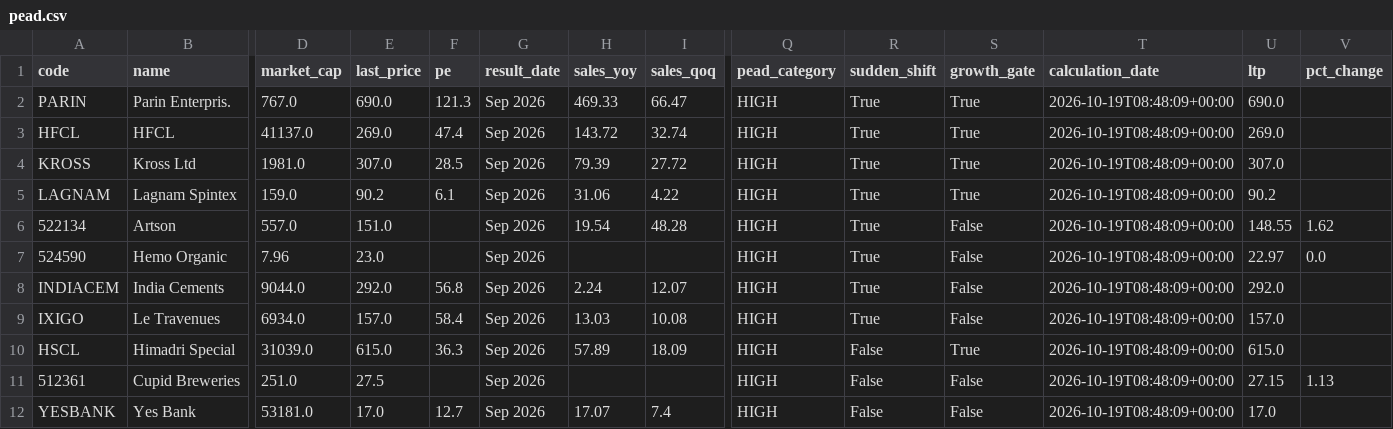
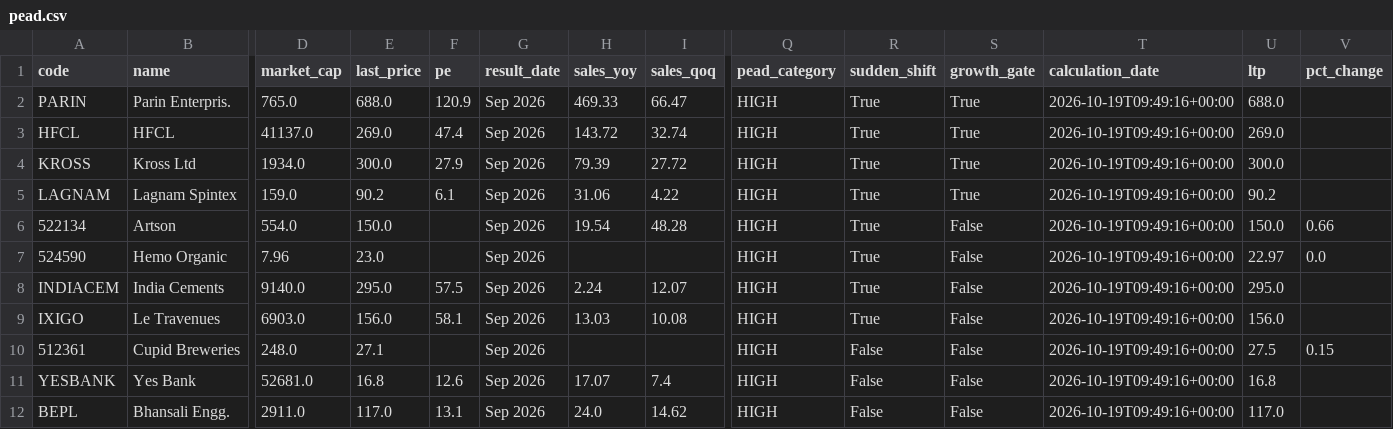
Before and after one commit to anki1007/scanX, a CSV file: docs/data/pead.csv, drawn as a sheet; only a part is shown, gaps mark what is left out; removed rows and columns are numbered as before the commit, all else as after; rows hold the shown columns only; the diff covers the shown part only; the diff names each change by its address in the sheet, - before the commit and + after, or states it on an @@ line.

```diff
--- a/docs/data/pead.csv
+++ b/docs/data/pead.csv
-D2 (market_cap): 767.0
+D2 (market_cap): 765.0
-E2 (last_price): 690.0
+E2 (last_price): 688.0
-F2 (pe): 121.3
+F2 (pe): 120.9
-T2:T9 (calculation_date): 2026-10-19T08:48:09+00:00
+T2:T9 (calculation_date): 2026-10-19T09:49:16+00:00
-U2 (ltp): 690.0
+U2 (ltp): 688.0
-D4 (market_cap): 1981.0
+D4 (market_cap): 1934.0
-E4 (last_price): 307.0
+E4 (last_price): 300.0
-F4 (pe): 28.5
+F4 (pe): 27.9
-U4 (ltp): 307.0
+U4 (ltp): 300.0
-D6 (market_cap): 557.0
+D6 (market_cap): 554.0
-E6 (last_price): 151.0
+E6 (last_price): 150.0
-U6 (ltp): 148.55
+U6 (ltp): 150.0
-V6 (pct_change): 1.62
+V6 (pct_change): 0.66
-D8 (market_cap): 9044.0
+D8 (market_cap): 9140.0
-E8 (last_price): 292.0
+E8 (last_price): 295.0
-F8 (pe): 56.8
+F8 (pe): 57.5
-U8 (ltp): 292.0
+U8 (ltp): 295.0
-D9 (market_cap): 6934.0
+D9 (market_cap): 6903.0
-E9 (last_price): 157.0
+E9 (last_price): 156.0
-F9 (pe): 58.4
+F9 (pe): 58.1
-U9 (ltp): 157.0
+U9 (ltp): 156.0
-row 10: HSCL | Himadri Special | 31039.0 | 615.0 | 36.3 | Sep 2026 | 57.89 | 18.09 | HIGH | False | True | 2026-10-19T08:48:09+00:00 | 615.0
-D10 (market_cap): 251.0
+D10 (market_cap): 248.0
-E10 (last_price): 27.5
+E10 (last_price): 27.1
-T10:T11 (calculation_date): 2026-10-19T08:48:09+00:00
+T10:T11 (calculation_date): 2026-10-19T09:49:16+00:00
-U10 (ltp): 27.15
+U10 (ltp): 27.5
-V10 (pct_change): 1.13
+V10 (pct_change): 0.15
-D11 (market_cap): 53181.0
+D11 (market_cap): 52681.0
-E11 (last_price): 17.0
+E11 (last_price): 16.8
-F11 (pe): 12.7
+F11 (pe): 12.6
-U11 (ltp): 17.0
+U11 (ltp): 16.8
+row 12: BEPL | Bhansali Engg. | 2911.0 | 117.0 | 13.1 | Sep 2026 | 24.0 | 14.62 | HIGH | False | False | 2026-10-19T09:49:16+00:00 | 117.0
```
Also changed, not shown: 2 added rows, 2 removed rows and 43 edited cells elsewhere in this file, 16 other files.
